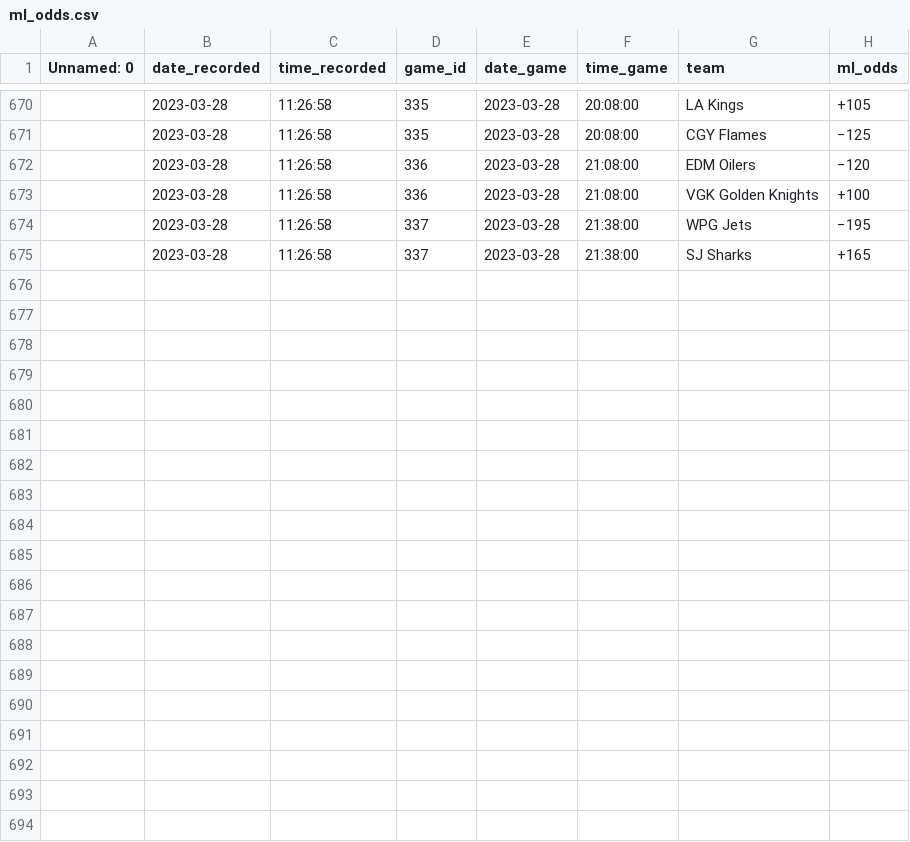
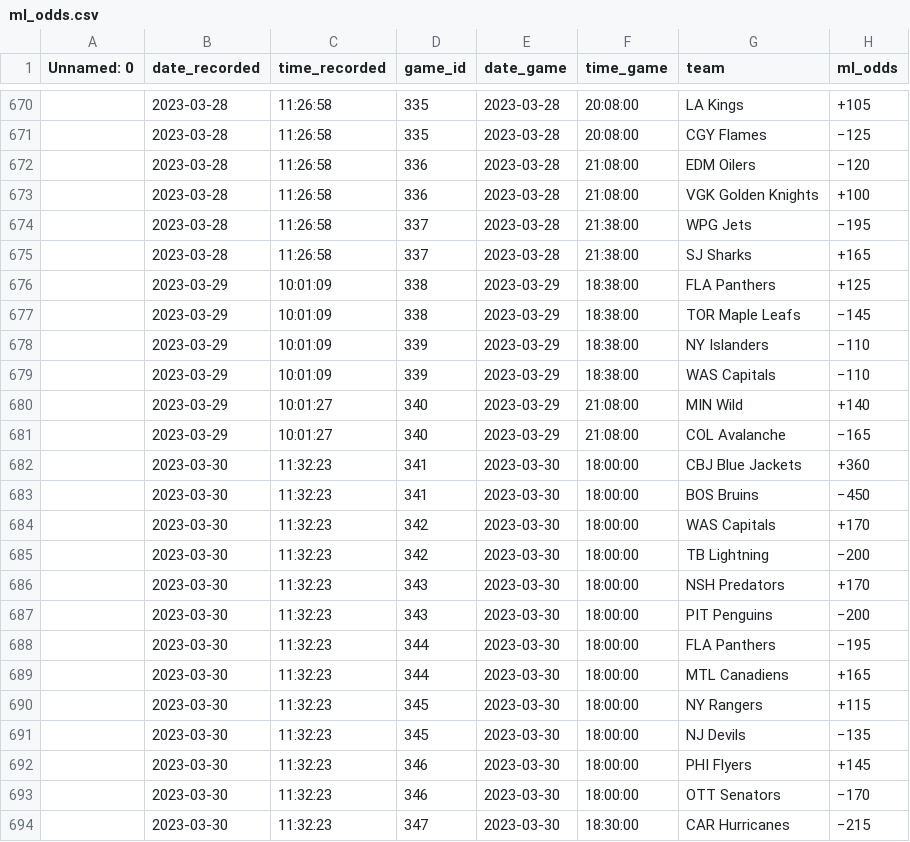
Before and after one commit to michalekb11/NHL-expected-goals, a CSV file: data/odds/ml_odds.csv, drawn as a sheet; only a part is shown, gaps mark what is left out; the diff covers the shown part only.

```diff
--- a/data/odds/ml_odds.csv
+++ b/data/odds/ml_odds.csv
@@ -675 +675,20 @@ Unnamed: 0,date_recorded,time_recorded,game_id,date_game,time_game,team,ml_odds
 ,2023-03-28,11:26:58,337,2023-03-28,21:38:00,SJ Sharks,+165
+,2023-03-29,10:01:09,338,2023-03-29,18:38:00,FLA Panthers,+125
+,2023-03-29,10:01:09,338,2023-03-29,18:38:00,TOR Maple Leafs,−145
+,2023-03-29,10:01:09,339,2023-03-29,18:38:00,NY Islanders,−110
+,2023-03-29,10:01:09,339,2023-03-29,18:38:00,WAS Capitals,−110
+,2023-03-29,10:01:27,340,2023-03-29,21:08:00,MIN Wild,+140
+,2023-03-29,10:01:27,340,2023-03-29,21:08:00,COL Avalanche,−165
+,2023-03-30,11:32:23,341,2023-03-30,18:00:00,CBJ Blue Jackets,+360
+,2023-03-30,11:32:23,341,2023-03-30,18:00:00,BOS Bruins,−450
+,2023-03-30,11:32:23,342,2023-03-30,18:00:00,WAS Capitals,+170
+,2023-03-30,11:32:23,342,2023-03-30,18:00:00,TB Lightning,−200
+,2023-03-30,11:32:23,343,2023-03-30,18:00:00,NSH Predators,+170
+,2023-03-30,11:32:23,343,2023-03-30,18:00:00,PIT Penguins,−200
+,2023-03-30,11:32:23,344,2023-03-30,18:00:00,FLA Panthers,−195
+,2023-03-30,11:32:23,344,2023-03-30,18:00:00,MTL Canadiens,+165
+,2023-03-30,11:32:23,345,2023-03-30,18:00:00,NY Rangers,+115
+,2023-03-30,11:32:23,345,2023-03-30,18:00:00,NJ Devils,−135
+,2023-03-30,11:32:23,346,2023-03-30,18:00:00,PHI Flyers,+145
+,2023-03-30,11:32:23,346,2023-03-30,18:00:00,OTT Senators,−170
+,2023-03-30,11:32:23,347,2023-03-30,18:30:00,CAR Hurricanes,−215
```
Also changed, not shown: 9 added rows elsewhere in this file, data/odds/pl_odds.csv, data/odds/total_odds.csv, 1 other file.
